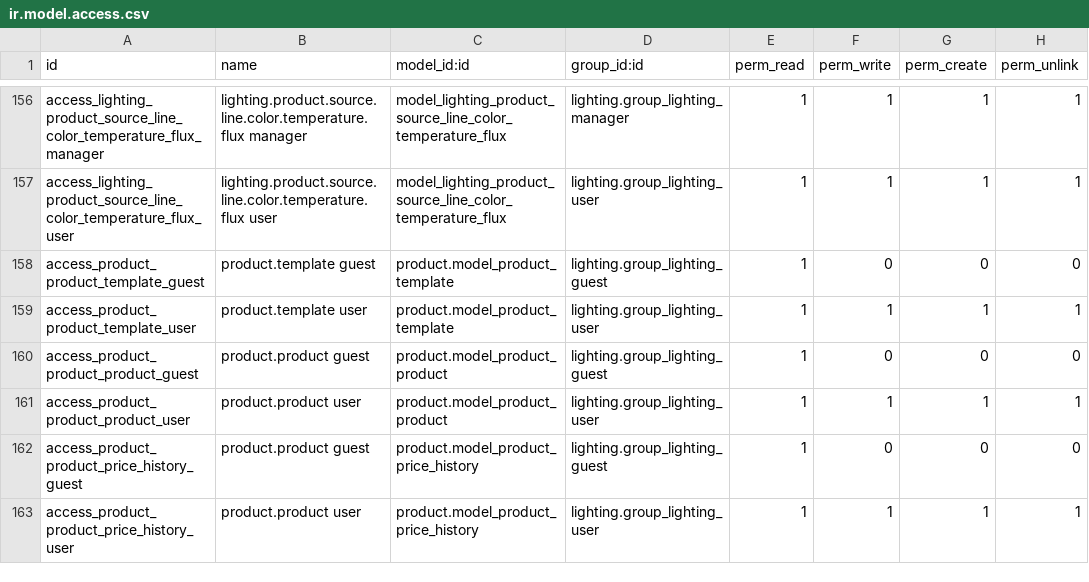
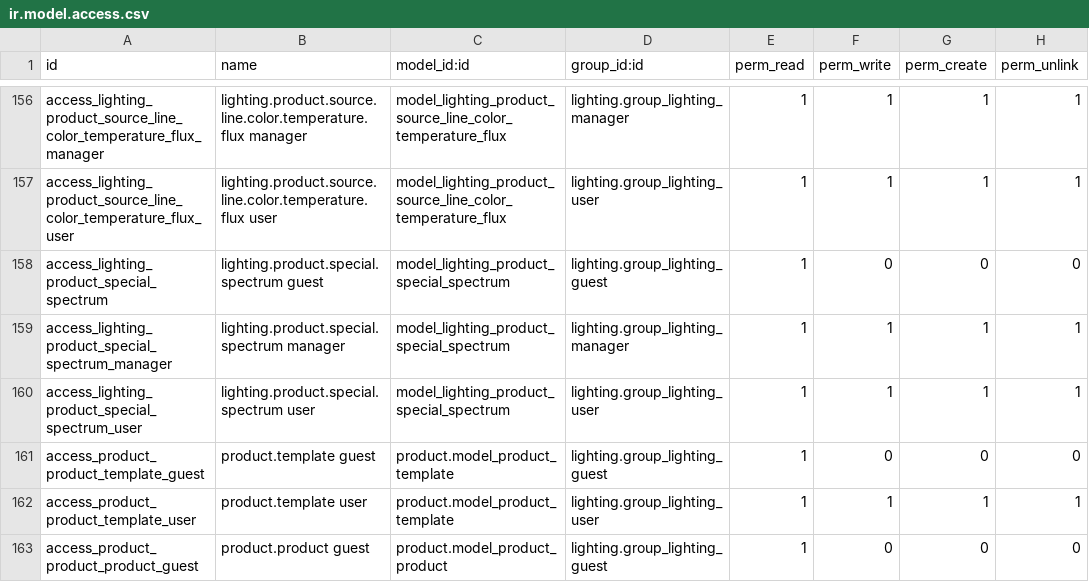
Before and after one commit to nuobit/lighting-vertical, a CSV file: lighting/security/ir.model.access.csv, drawn as a sheet; only a part is shown, gaps mark what is left out; the shorter side is filled out with more unchanged rows.

Commit message:
[REF] lighting: convert selection field special_spectrum to many2one

```diff
--- a/lighting/security/ir.model.access.csv
+++ b/lighting/security/ir.model.access.csv
@@ -157,2 +157,5 @@ access_lighting_product_source_line_color_temperature_flux_manager,lighting.prod
 access_lighting_product_source_line_color_temperature_flux_user,lighting.product.source.line.color.temperature.flux user,model_lighting_product_source_line_color_temperature_flux,lighting.group_lighting_user,1,1,1,1
+access_lighting_product_special_spectrum,lighting.product.special.spectrum guest,model_lighting_product_special_spectrum,lighting.group_lighting_guest,1,0,0,0
+access_lighting_product_special_spectrum_manager,lighting.product.special.spectrum manager,model_lighting_product_special_spectrum,lighting.group_lighting_manager,1,1,1,1
+access_lighting_product_special_spectrum_user,lighting.product.special.spectrum user,model_lighting_product_special_spectrum,lighting.group_lighting_user,1,1,1,1
 access_product_product_template_guest,product.template guest,product.model_product_template,lighting.group_lighting_guest,1,0,0,0
```
Also changed, not shown: 13 other files.
